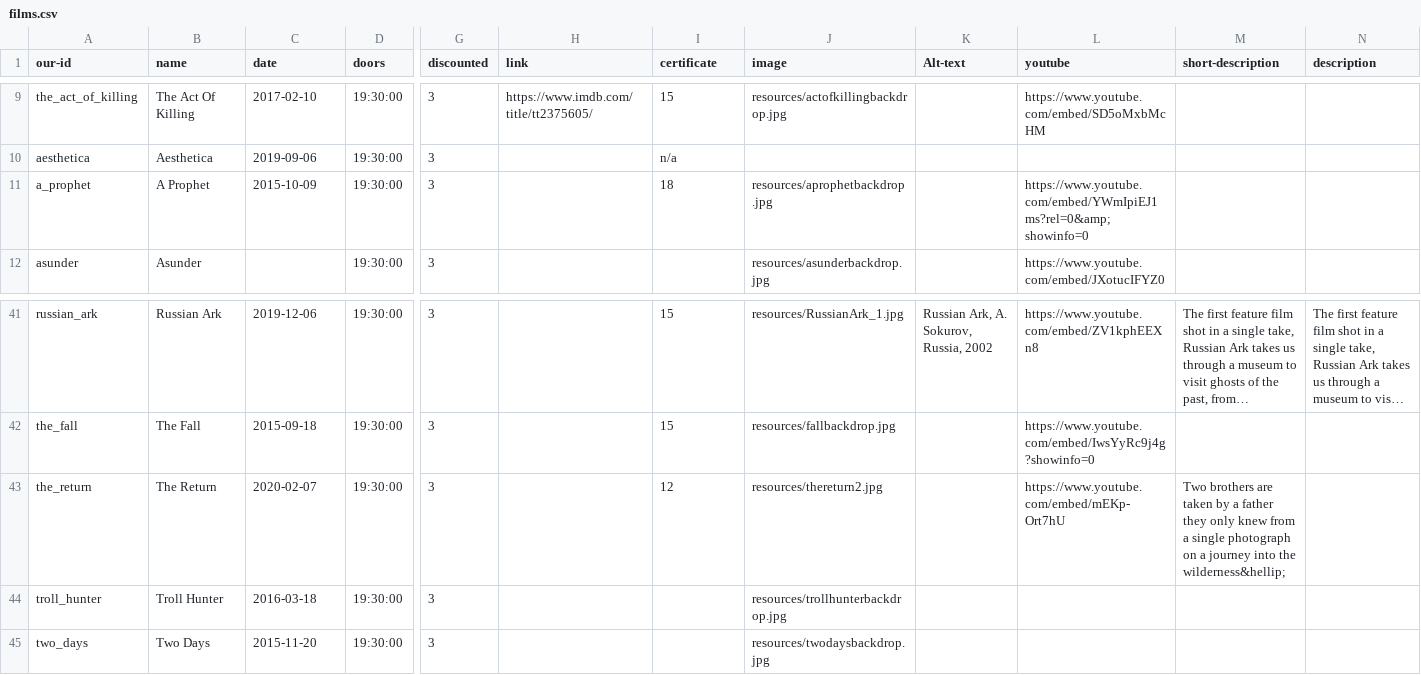
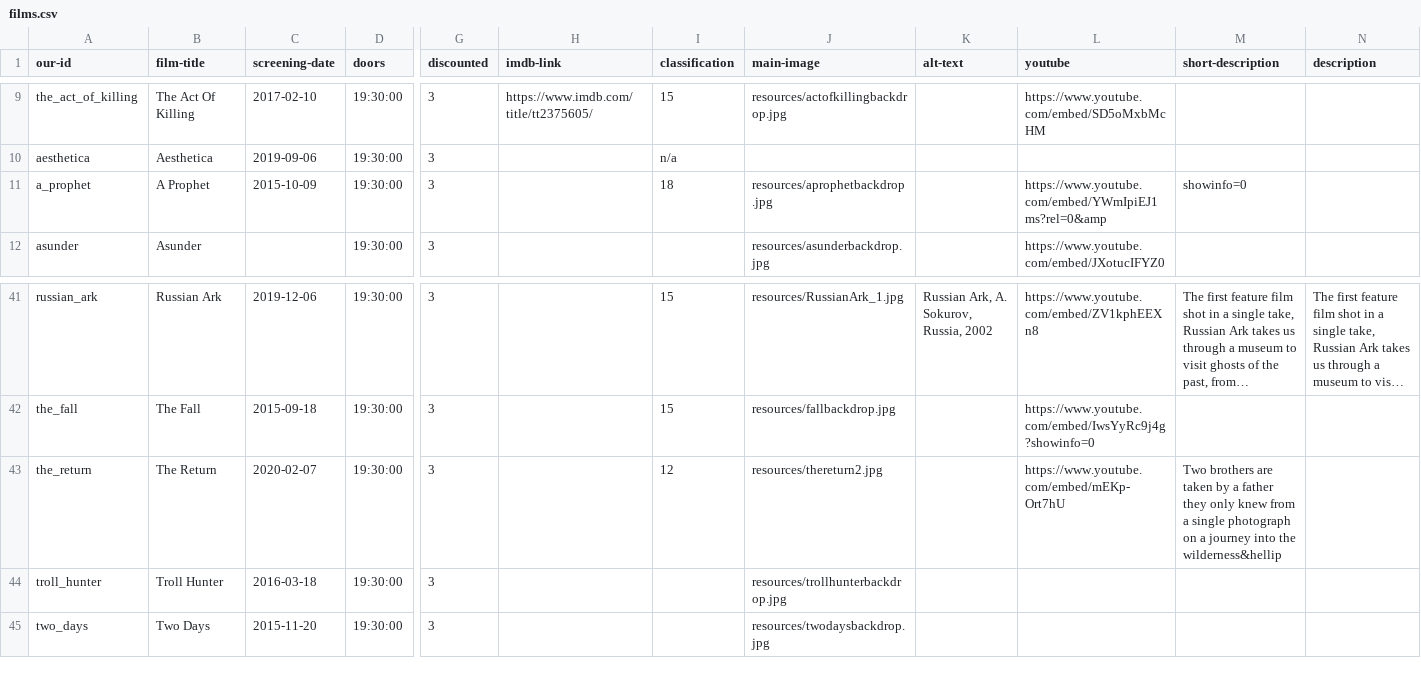
Before and after one commit to caprenter/shipley-film-society, a CSV file: _data/films.csv, drawn as a sheet; only a part is shown, gaps mark what is left out; long unchanged cells end in …; the diff names each change by its address in the sheet, - before the commit and + after, or states it on an @@ line.

Commit message:
Change film data column headers

```diff
--- a/_data/films.csv
+++ b/_data/films.csv
-B1: name
+B1: film-title
-C1: date
+C1: screening-date
-H1: link
+H1: imdb-link
-I1: certificate
+I1: classification
-J1: image
+J1: main-image
-K1: Alt-text
+K1: alt-text
-L11 (youtube): https://www.youtube.com/embed/YWmIpiEJ1ms?rel=0&amp;showinfo=0
+L11 (youtube): https://www.youtube.com/embed/YWmIpiEJ1ms?rel=0&amp
-M11 (short-description): (empty)
+M11 (short-description): showinfo=0
-M43 (short-description): …into the wilderness&hellip;
+M43 (short-description): …into the wilderness&hellip
```
Also changed, not shown: 7 other files.
